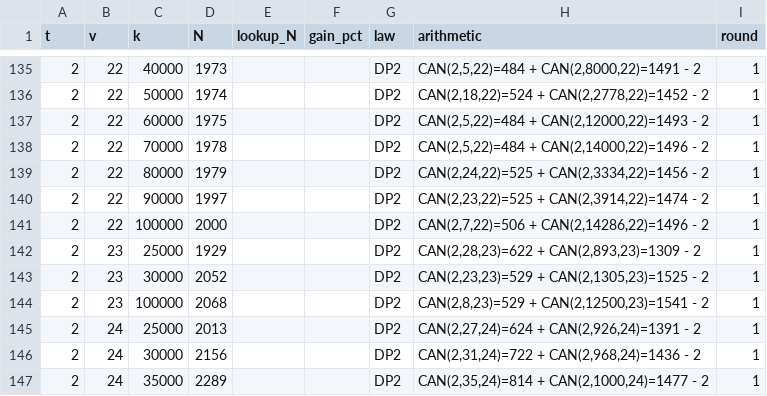
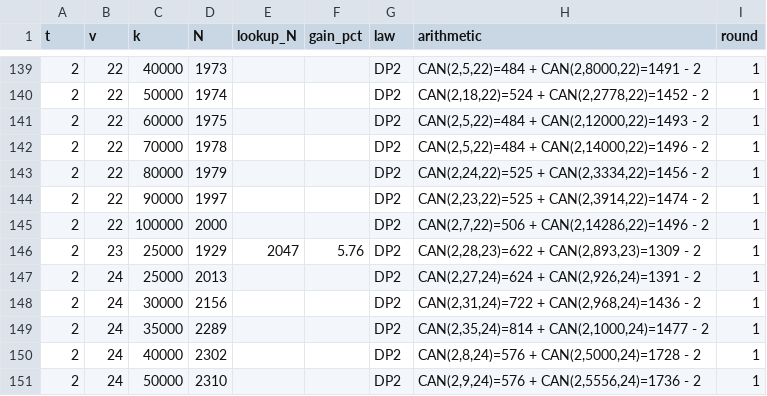
Before and after one commit to arhancanli/ca-tools, a CSV file: table/derived.csv, drawn as a sheet; only a part is shown, gaps mark what is left out; the shorter side is filled out with more unchanged rows; the diff covers the shown part only.

```diff
--- a/table/derived.csv
+++ b/table/derived.csv
@@ -141,5 +145,3 @@ t,v,k,N,lookup_N,gain_pct,law,arithmetic,round
 2,22,100000,2000,,,DP2,"CAN(2,7,22)=506 + CAN(2,14286,22)=1496 - 2",1
-2,23,25000,1929,,,DP2,"CAN(2,28,23)=622 + CAN(2,893,23)=1309 - 2",1
-2,23,30000,2052,,,DP2,"CAN(2,23,23)=529 + CAN(2,1305,23)=1525 - 2",1
-2,23,100000,2068,,,DP2,"CAN(2,8,23)=529 + CAN(2,12500,23)=1541 - 2",1
+2,23,25000,1929,2047,5.76,DP2,"CAN(2,28,23)=622 + CAN(2,893,23)=1309 - 2",1
 2,24,25000,2013,,,DP2,"CAN(2,27,24)=624 + CAN(2,926,24)=1391 - 2",1
```
Also changed, not shown: 7 added rows, 5 removed rows and 18 edited cells elsewhere in this file, table/certificates/CERTIFICATES.csv, 11 other files.
